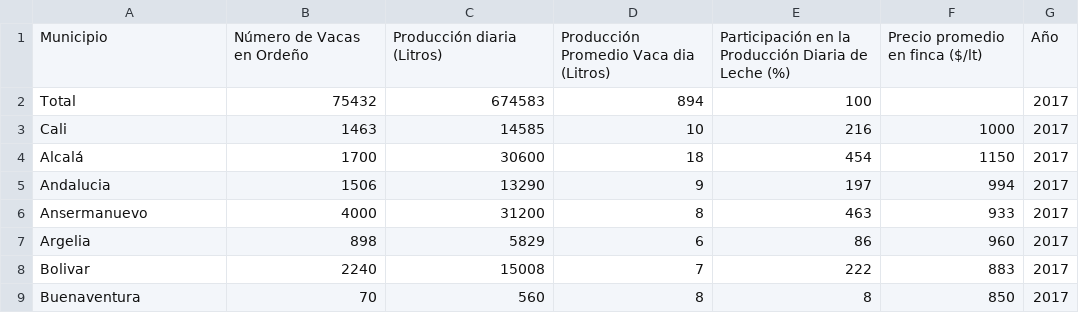
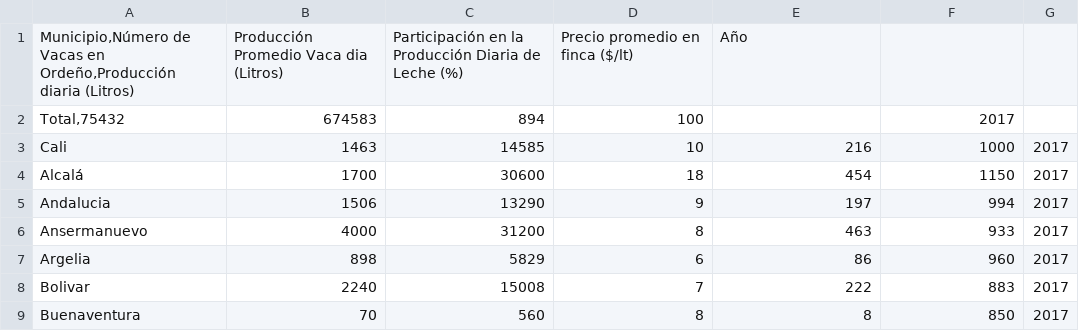
Before and after one commit to John2424242424/base_datos, a CSV file: Datos Producci_n_De_Leche__Valle_del_Cauca.csv, drawn as a sheet; only a part is shown; removed rows and columns are numbered as before the commit, all else as after; the diff names each change by its address in the sheet, - before the commit and + after, or states it on an @@ line.

Commit message:
Update Datos Producci_n_De_Leche__Valle_del_Cauca.csv

```diff
--- a/Datos Producci_n_De_Leche__Valle_del_Cauca.csv
+++ b/Datos Producci_n_De_Leche__Valle_del_Cauca.csv
-row 1: Municipio | Número de Vacas en Ordeño | Producción diaria (Litros) | Producción Promedio Vaca dia (Litros) | Participación en la Producción Diaria de Leche (%) | Precio promedio en finca ($/lt) | Año
-row 2: Total | 75432 | 674583 | 894 | 100 |  | 2017
+row 1: Municipio,Número de Vacas en Ordeño,Producción diaria (Litros) | Producción Promedio Vaca dia (Litros) | Participación en la Producción Diaria de Leche (%) | Precio promedio en finca ($/lt) | Año
+row 2: Total,75432 | 674583 | 894 | 100 |  | 2017
```
